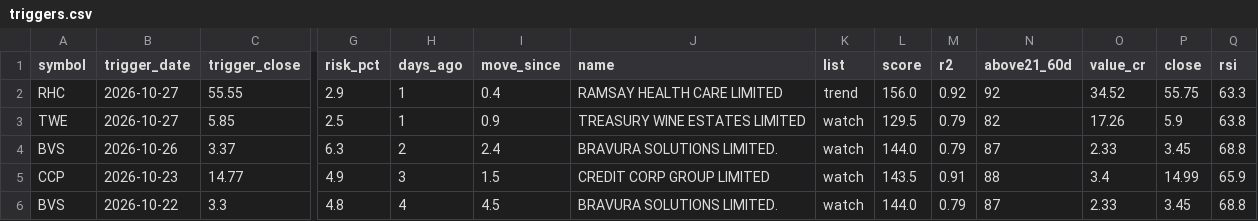
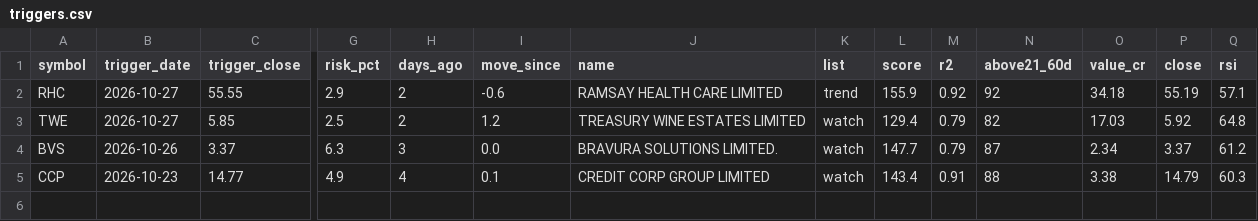
Before and after one commit to drsinghap81/blank-app, a CSV file: data/scan/asx/triggers.csv, drawn as a sheet; only a part is shown, gaps mark what is left out; rows hold the shown columns only; the diff names each change by its address in the sheet, - before the commit and + after, or states it on an @@ line.

```diff
--- a/data/scan/asx/triggers.csv
+++ b/data/scan/asx/triggers.csv
-H2:H3 (days_ago): 1
+H2:H3 (days_ago): 2
-I2 (move_since): 0.4
+I2 (move_since): -0.6
-L2 (score): 156.0
+L2 (score): 155.9
-O2 (value_cr): 34.52
+O2 (value_cr): 34.18
-P2 (close): 55.75
+P2 (close): 55.19
-Q2 (rsi): 63.3
+Q2 (rsi): 57.1
-I3 (move_since): 0.9
+I3 (move_since): 1.2
-L3 (score): 129.5
+L3 (score): 129.4
-O3 (value_cr): 17.26
+O3 (value_cr): 17.03
-P3 (close): 5.9
+P3 (close): 5.92
-Q3 (rsi): 63.8
+Q3 (rsi): 64.8
-H4 (days_ago): 2
+H4 (days_ago): 3
-I4 (move_since): 2.4
+I4 (move_since): 0.0
-L4 (score): 144.0
+L4 (score): 147.7
-O4 (value_cr): 2.33
+O4 (value_cr): 2.34
-P4 (close): 3.45
+P4 (close): 3.37
-Q4 (rsi): 68.8
+Q4 (rsi): 61.2
-H5 (days_ago): 3
+H5 (days_ago): 4
-I5 (move_since): 1.5
+I5 (move_since): 0.1
-L5 (score): 143.5
+L5 (score): 143.4
-O5 (value_cr): 3.4
+O5 (value_cr): 3.38
-P5 (close): 14.99
+P5 (close): 14.79
-Q5 (rsi): 65.9
+Q5 (rsi): 60.3
-row 6: BVS | 2026-10-22 | 3.3 | 4.8 | 4 | 4.5 | BRAVURA SOLUTIONS LIMITED. | watch | 144.0 | 0.79 | 87 | 2.33 | 3.45 | 68.8
```
Also changed, not shown: data/scan/asx/early.csv, data/scan/asx/trend_scan.csv, 27 other files.
